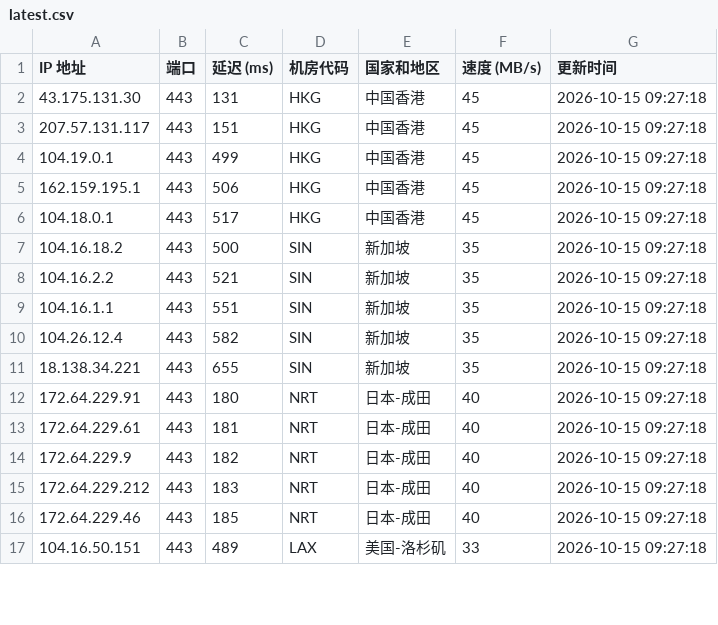
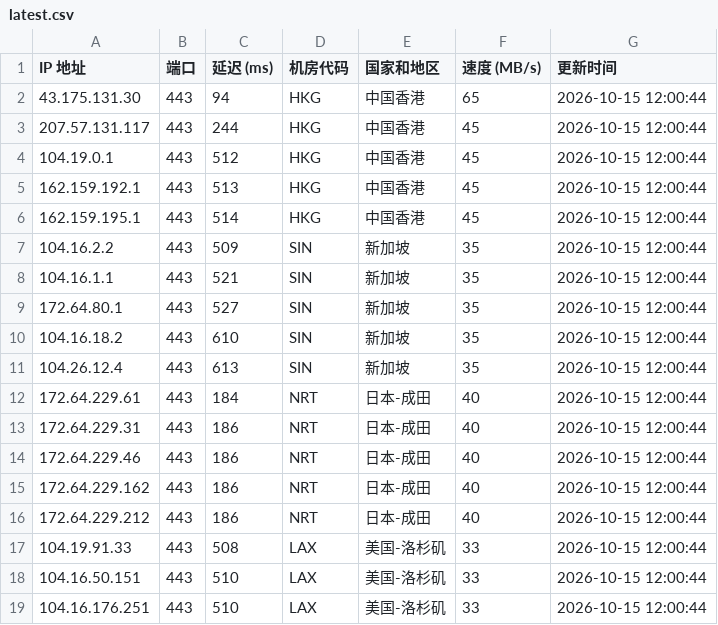
Before and after one commit to lizhiwei0608/router, a CSV file: latest.csv, drawn as a sheet; only a part is shown; the diff covers the shown part only.

```diff
--- a/latest.csv
+++ b/latest.csv
@@ -1,17 +1,19 @@
 IP 地址,端口,延迟 (ms),机房代码,国家和地区,速度 (MB/s),更新时间
-43.175.131.30,443,131,HKG,中国香港,45,2026-10-15 09:27:18
-207.57.131.117,443,151,HKG,中国香港,45,2026-10-15 09:27:18
-104.19.0.1,443,499,HKG,中国香港,45,2026-10-15 09:27:18
-162.159.195.1,443,506,HKG,中国香港,45,2026-10-15 09:27:18
-104.18.0.1,443,517,HKG,中国香港,45,2026-10-15 09:27:18
-104.16.18.2,443,500,SIN,新加坡,35,2026-10-15 09:27:18
-104.16.2.2,443,521,SIN,新加坡,35,2026-10-15 09:27:18
-104.16.1.1,443,551,SIN,新加坡,35,2026-10-15 09:27:18
-104.26.12.4,443,582,SIN,新加坡,35,2026-10-15 09:27:18
-18.138.34.221,443,655,SIN,新加坡,35,2026-10-15 09:27:18
-172.64.229.91,443,180,NRT,日本-成田,40,2026-10-15 09:27:18
-172.64.229.61,443,181,NRT,日本-成田,40,2026-10-15 09:27:18
-172.64.229.9,443,182,NRT,日本-成田,40,2026-10-15 09:27:18
-172.64.229.212,443,183,NRT,日本-成田,40,2026-10-15 09:27:18
-172.64.229.46,443,185,NRT,日本-成田,40,2026-10-15 09:27:18
-104.16.50.151,443,489,LAX,美国-洛杉矶,33,2026-10-15 09:27:18
+43.175.131.30,443,94,HKG,中国香港,65,2026-10-15 12:00:44
+207.57.131.117,443,244,HKG,中国香港,45,2026-10-15 12:00:44
+104.19.0.1,443,512,HKG,中国香港,45,2026-10-15 12:00:44
+162.159.192.1,443,513,HKG,中国香港,45,2026-10-15 12:00:44
+162.159.195.1,443,514,HKG,中国香港,45,2026-10-15 12:00:44
+104.16.2.2,443,509,SIN,新加坡,35,2026-10-15 12:00:44
+104.16.1.1,443,521,SIN,新加坡,35,2026-10-15 12:00:44
+172.64.80.1,443,527,SIN,新加坡,35,2026-10-15 12:00:44
+104.16.18.2,443,610,SIN,新加坡,35,2026-10-15 12:00:44
+104.26.12.4,443,613,SIN,新加坡,35,2026-10-15 12:00:44
+172.64.229.61,443,184,NRT,日本-成田,40,2026-10-15 12:00:44
+172.64.229.31,443,186,NRT,日本-成田,40,2026-10-15 12:00:44
+172.64.229.46,443,186,NRT,日本-成田,40,2026-10-15 12:00:44
+172.64.229.162,443,186,NRT,日本-成田,40,2026-10-15 12:00:44
+172.64.229.212,443,186,NRT,日本-成田,40,2026-10-15 12:00:44
+104.19.91.33,443,508,LAX,美国-洛杉矶,33,2026-10-15 12:00:44
+104.16.50.151,443,510,LAX,美国-洛杉矶,33,2026-10-15 12:00:44
+104.16.176.251,443,510,LAX,美国-洛杉矶,33,2026-10-15 12:00:44
```
Also changed, not shown: 2 removed rows and 16 edited cells elsewhere in this file, 1 other file.
